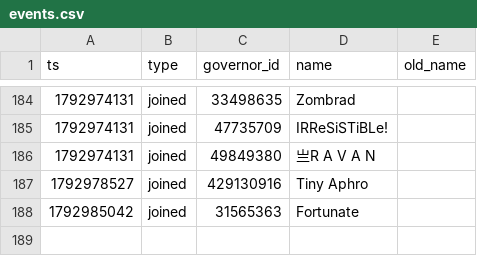
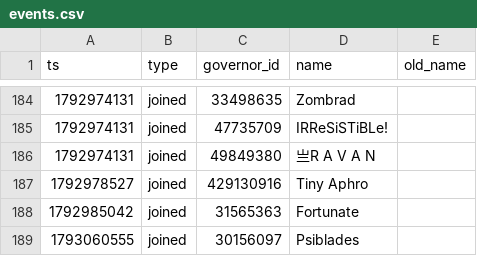
Before and after one commit to Aphrodite213/KS-MP, a CSV file: data/events.csv, drawn as a sheet; only a part is shown, gaps mark what is left out.

```diff
--- a/data/events.csv
+++ b/data/events.csv
@@ -188 +188,2 @@ ts,type,governor_id,name,old_name
 1792985042,joined,31565363,Fortunate,
+1793060555,joined,30156097,Psiblades,
```
Also changed, not shown: data/snapshots.csv.
